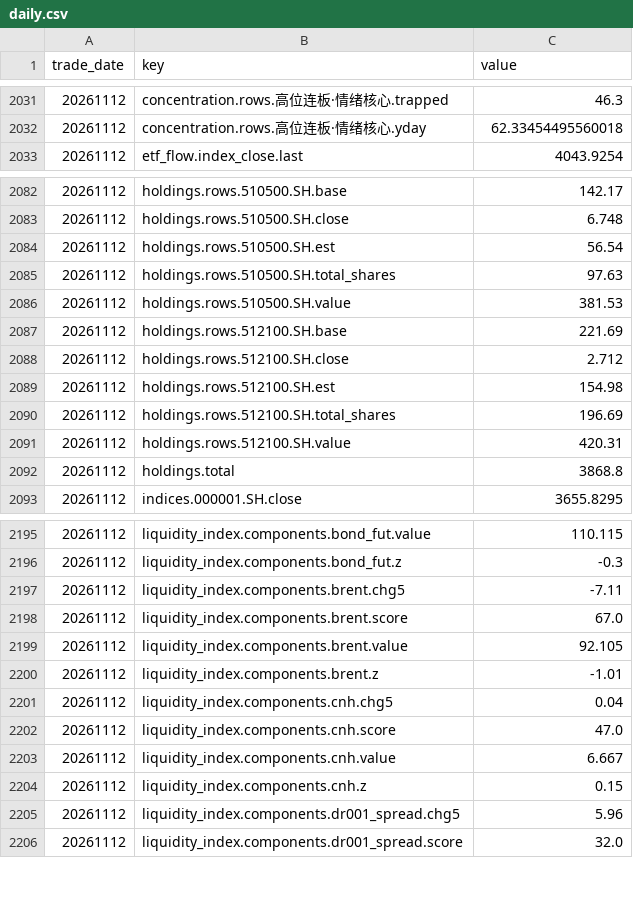
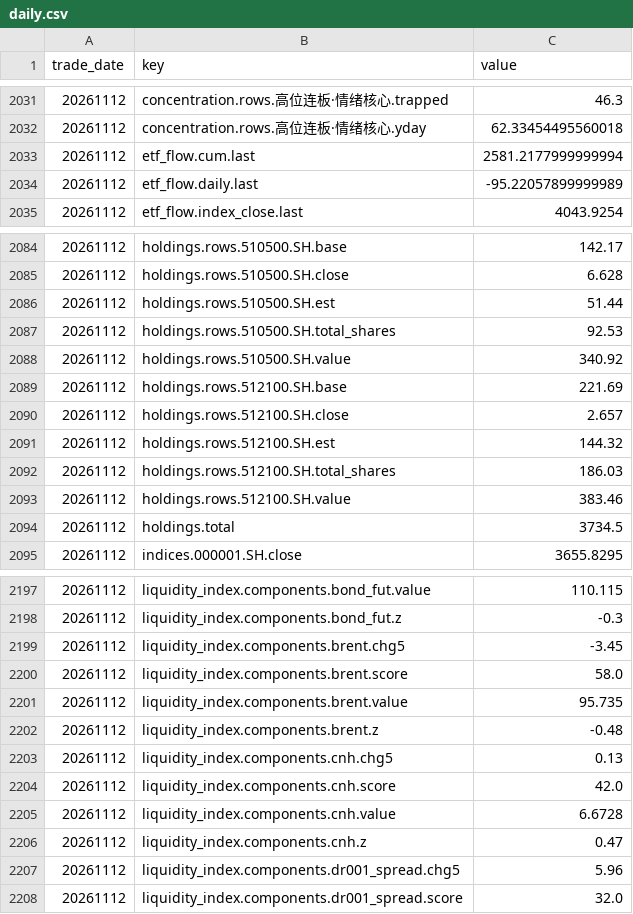
Before and after one commit to qqjjtt/market-dashboard, a CSV file: db/daily.csv, drawn as a sheet; only a part is shown, gaps mark what is left out; the diff covers the shown part only.

```diff
--- a/db/daily.csv
+++ b/db/daily.csv
@@ -2032,2 +2032,4 @@ trade_date,key,value
 20261112,concentration.rows.高位连板·情绪核心.yday,62.33454495560018
+20261112,etf_flow.cum.last,2581.2177999999994
+20261112,etf_flow.daily.last,-95.22057899999989
 20261112,etf_flow.index_close.last,4043.9254
@@ -2082,12 +2084,12 @@ trade_date,key,value
 20261112,holdings.rows.510500.SH.base,142.17
-20261112,holdings.rows.510500.SH.close,6.748
-20261112,holdings.rows.510500.SH.est,56.54
-20261112,holdings.rows.510500.SH.total_shares,97.63
-20261112,holdings.rows.510500.SH.value,381.53
+20261112,holdings.rows.510500.SH.close,6.628
+20261112,holdings.rows.510500.SH.est,51.44
+20261112,holdings.rows.510500.SH.total_shares,92.53
+20261112,holdings.rows.510500.SH.value,340.92
 20261112,holdings.rows.512100.SH.base,221.69
-20261112,holdings.rows.512100.SH.close,2.712
-20261112,holdings.rows.512100.SH.est,154.98
-20261112,holdings.rows.512100.SH.total_shares,196.69
-20261112,holdings.rows.512100.SH.value,420.31
-20261112,holdings.total,3868.8
+20261112,holdings.rows.512100.SH.close,2.657
+20261112,holdings.rows.512100.SH.est,144.32
+20261112,holdings.rows.512100.SH.total_shares,186.03
+20261112,holdings.rows.512100.SH.value,383.46
+20261112,holdings.total,3734.5
 20261112,indices.000001.SH.close,3655.8295
@@ -2196,10 +2198,10 @@ trade_date,key,value
 20261112,liquidity_index.components.bond_fut.z,-0.3
-20261112,liquidity_index.components.brent.chg5,-7.11
-20261112,liquidity_index.components.brent.score,67.0
-20261112,liquidity_index.components.brent.value,92.105
-20261112,liquidity_index.components.brent.z,-1.01
-20261112,liquidity_index.components.cnh.chg5,0.04
-20261112,liquidity_index.components.cnh.score,47.0
-20261112,liquidity_index.components.cnh.value,6.667
-20261112,liquidity_index.components.cnh.z,0.15
+20261112,liquidity_index.components.brent.chg5,-3.45
+20261112,liquidity_index.components.brent.score,58.0
+20261112,liquidity_index.components.brent.value,95.735
+20261112,liquidity_index.components.brent.z,-0.48
+20261112,liquidity_index.components.cnh.chg5,0.13
+20261112,liquidity_index.components.cnh.score,42.0
+20261112,liquidity_index.components.cnh.value,6.6728
+20261112,liquidity_index.components.cnh.z,0.47
 20261112,liquidity_index.components.dr001_spread.chg5,5.96
```
Also changed, not shown: 75 edited cells elsewhere in this file, 2 other files.
